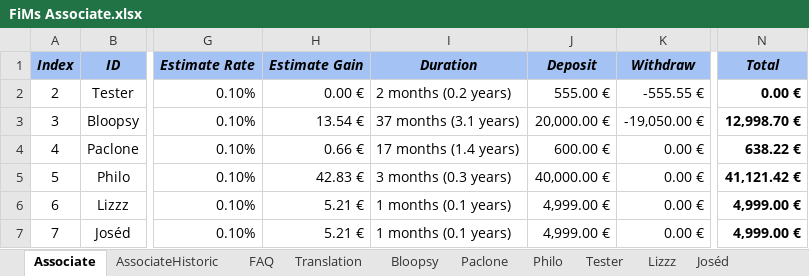
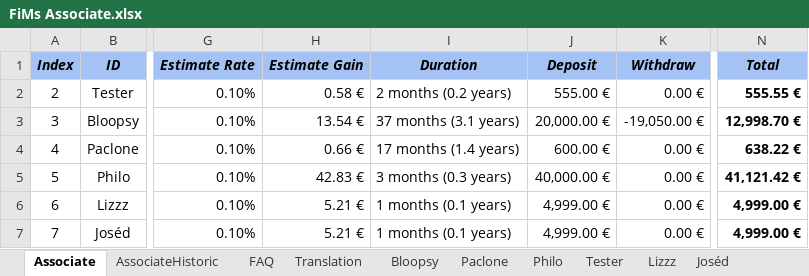
Before and after one commit to flodef/FiMs, an Excel workbook: Data/FiMs Associate.xlsx, sheet Associate, drawn as a sheet; only a part is shown, gaps mark what is left out; values as stored, in another font and other column widths than the file's, no borders; charts and pictures not drawn; the diff names each change by its address in the sheet, - before the commit and + after, or states it on an @@ line.

Commit message:
APP : Recurrent should have Max = 1/12 of total

```diff
--- a/Data/FiMs Associate.xlsx (sheet Associate)
+++ b/Data/FiMs Associate.xlsx (sheet Associate)
-H2 (Estimate Gain): 0.00 €
+H2 (Estimate Gain): 0.58 €
-K2 (Withdraw): -555.55 €
+K2 (Withdraw): 0.00 €
-N2 (Total): 0.00 €
+N2 (Total): 555.55 €
```
Also changed, not shown: sheet AssociateHistoric, sheet Translation, sheet FAQ, Data/FiMs Main.xlsx, 2 other files.
